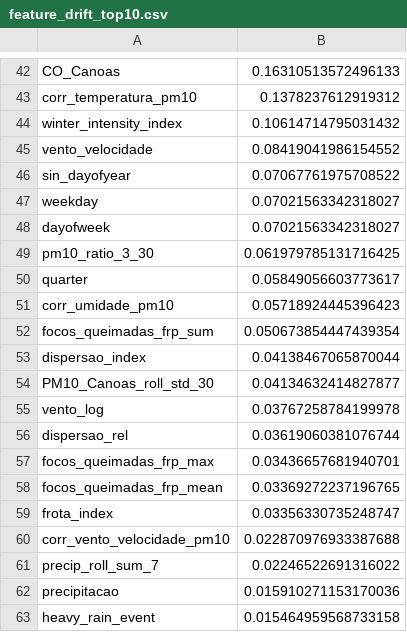
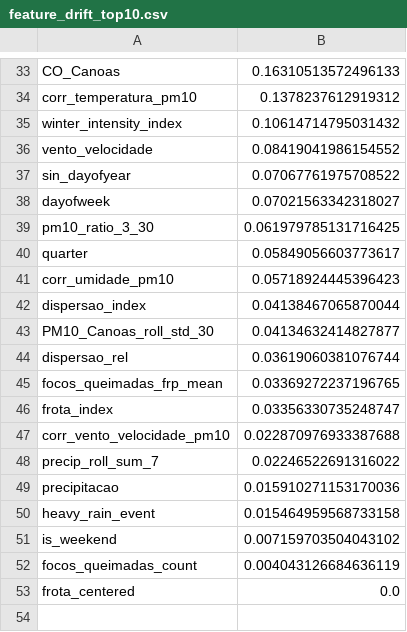
Before and after one commit to juliabonzanini/air-quality-project-poa, a CSV file: reports/model_refined/feature_drift_top10.csv, drawn as a sheet; only a part is shown, gaps mark what is left out; the shorter side is filled out with more unchanged rows; the diff covers the shown part only.

```diff
--- a/reports/model_refined/feature_drift_top10.csv
+++ b/reports/model_refined/feature_drift_top10.csv
@@ -46,3 +37,2 @@ vento_velocidade,0.08419041986154552
 sin_dayofyear,0.07067761975708522
-weekday,0.07021563342318027
 dayofweek,0.07021563342318027
@@ -51,8 +41,5 @@ quarter,0.05849056603773617
 corr_umidade_pm10,0.05718924445396423
-focos_queimadas_frp_sum,0.050673854447439354
 dispersao_index,0.04138467065870044
 PM10_Canoas_roll_std_30,0.04134632414827877
-vento_log,0.03767258784199978
 dispersao_rel,0.03619060381076744
-focos_queimadas_frp_max,0.03436657681940701
 focos_queimadas_frp_mean,0.03369272237196765
```
Also changed, not shown: 9 removed rows elsewhere in this file, reports/model_refined/fold_metrics.csv, 23 other files.
